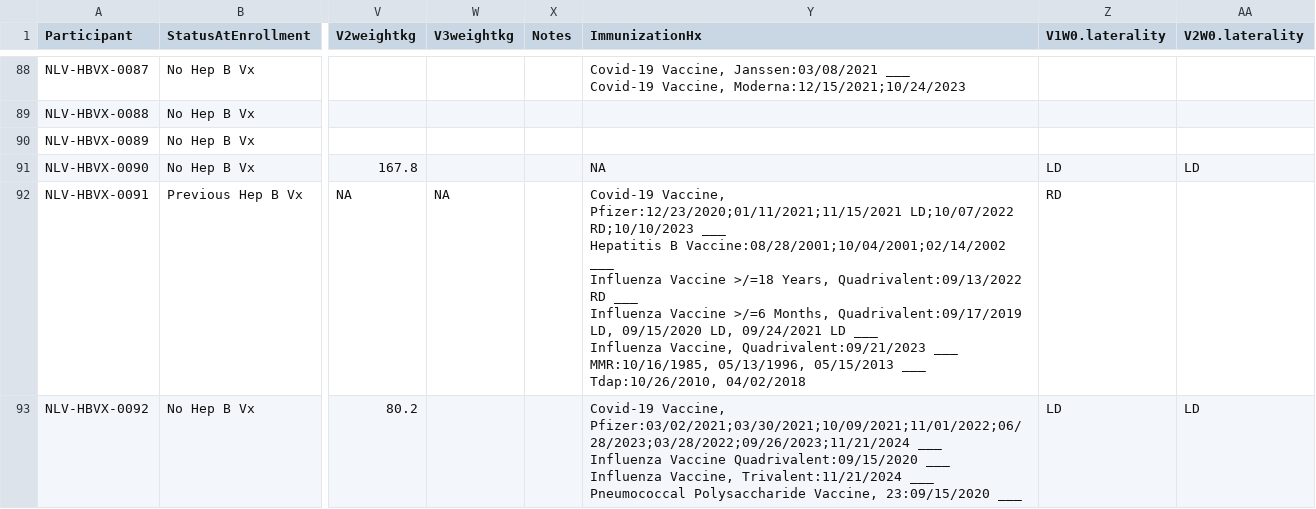
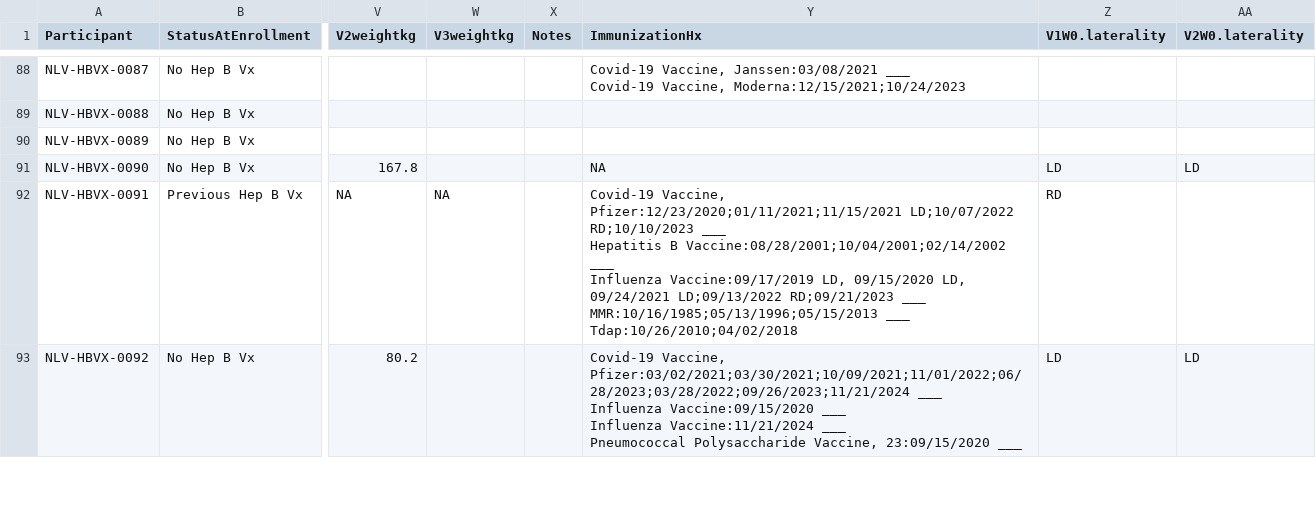
Before and after one commit to teamTfh/HBV_analysis, a CSV file: data/HBV metadata - DatesOffset.csv, drawn as a sheet; only a part is shown, gaps mark what is left out; ↵ is a line break in a cell; the diff covers the shown part only; the diff names each change by its address in the sheet, - before the commit and + after, or states it on an @@ line.

Commit message:
updated scripts and metadata

```diff
--- a/data/HBV metadata - DatesOffset.csv
+++ b/data/HBV metadata - DatesOffset.csv
-Y92 (ImmunizationHx): …___ ↵ Influenza Vaccine >/=18 Years, Quadrivalent:09/13/2022 RD ___ ↵ Influenza Vaccine >/=6 Months, Quadrivalent:09/17/2019 LD, 09/15/2020 LD, 09/24/2021 LD ___ ↵ Influenza Vaccine, Quadrivalent:09/21/2023 ___ ↵ MMR:10/16/1985, 05/13/1996, 05/15/2013 ___ ↵ Tdap:10/26/2010, 04/02/2018
+Y92 (ImmunizationHx): …___ ↵ Influenza Vaccine:09/17/2019 LD, 09/15/2020 LD, 09/24/2021 LD;09/13/2022 RD;09/21/2023 ___ ↵ MMR:10/16/1985;05/13/1996;05/15/2013 ___ ↵ Tdap:10/26/2010;04/02/2018
-Y93 (ImmunizationHx): …___ ↵ Influenza Vaccine Quadrivalent:09/15/2020 ___ ↵ Influenza Vaccine, Trivalent:11/21/2024 ___ ↵ Pneumococcal…
+Y93 (ImmunizationHx): …___ ↵ Influenza Vaccine:09/15/2020 ___ ↵ Influenza Vaccine:11/21/2024 ___ ↵ Pneumococcal…
```
Also changed, not shown: 6 edited cells elsewhere in this file, 2 other files.
